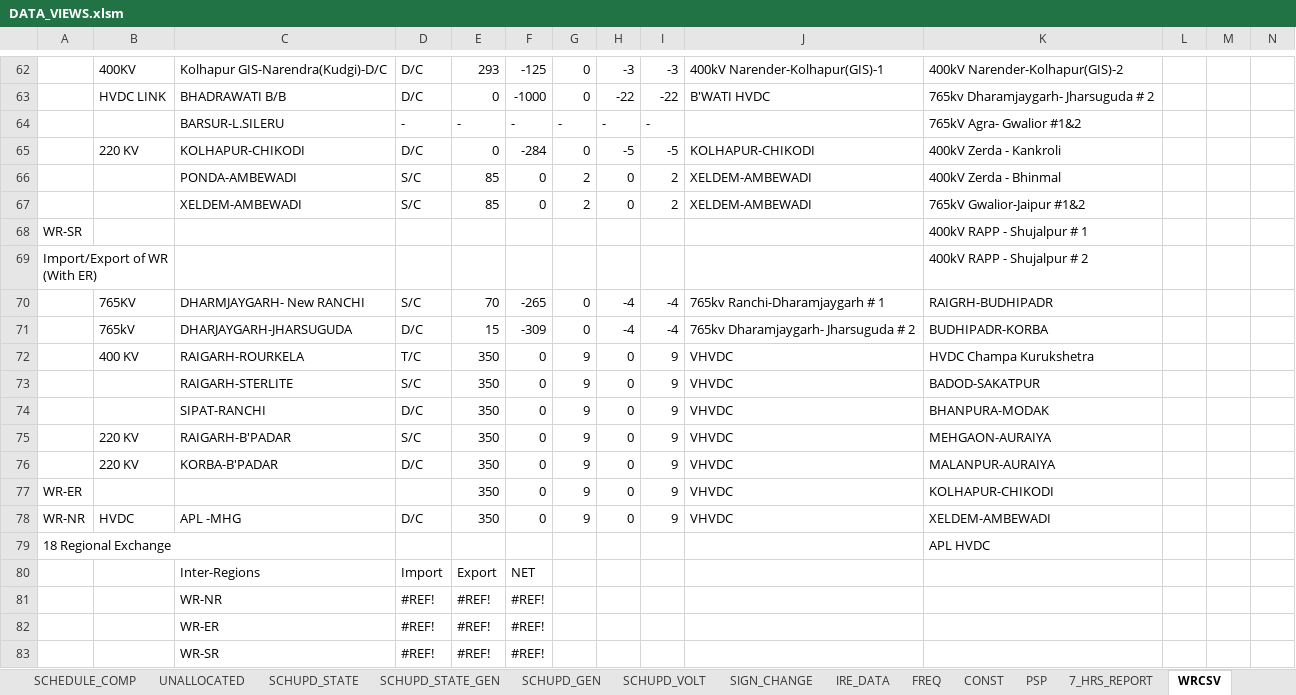
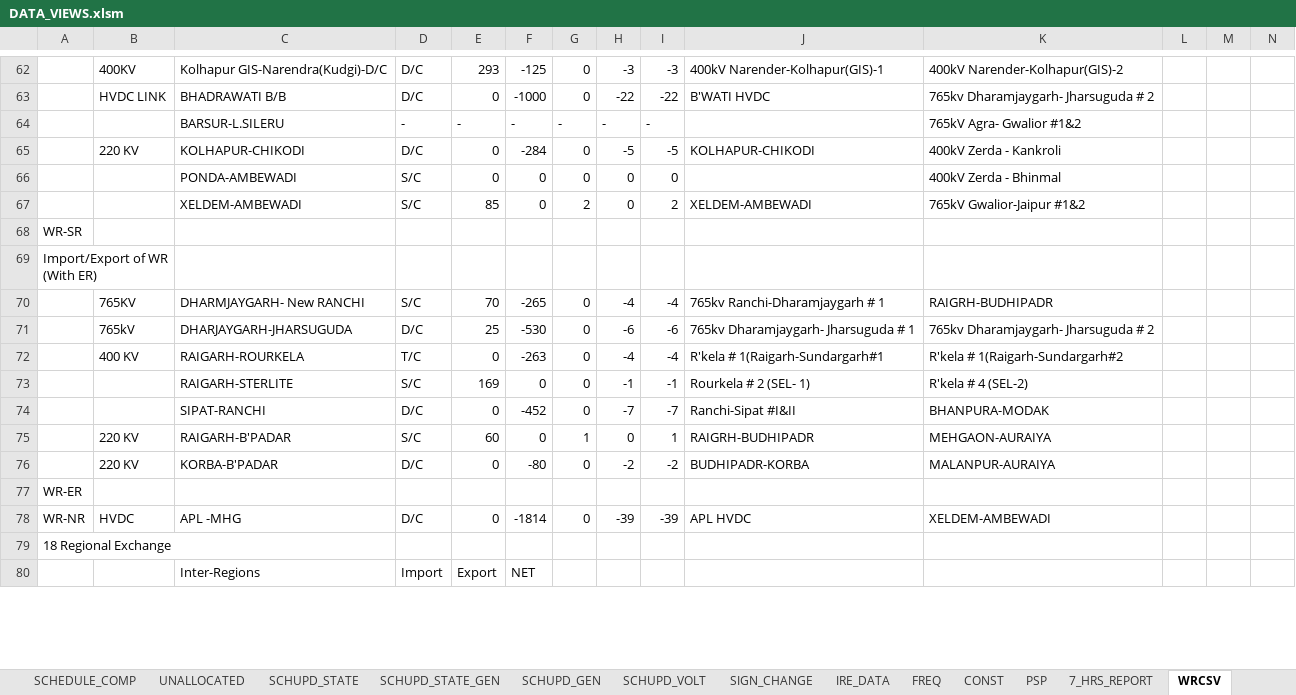
Before and after one commit to POSOCO/mvc_reports, an Excel workbook: DATA_VIEWS.xlsm, sheet WRCSV, drawn as a sheet; only a part is shown, gaps mark what is left out; values as stored, in another font and other column widths than the file's, no cell formats; charts and pictures not drawn; removed rows and columns are numbered as before the commit, all else as after; rows hold the shown columns only; the diff covers the shown part only; the diff names each change by its address in the sheet, - before the commit and + after, or states it on an @@ line.

```diff
--- a/DATA_VIEWS.xlsm (sheet WRCSV)
+++ b/DATA_VIEWS.xlsm (sheet WRCSV)
-E66: 85
+E66: 0
-G66: 2
+G66: 0
-I66: 2
+I66: 0
-J66: XELDEM-AMBEWADI
+J66: (empty)
-K68: 400kV RAPP - Shujalpur # 1
+K68: (empty)
-K69: 400kV RAPP - Shujalpur # 2
+K69: (empty)
-row 71:  | 765kV | DHARJAYGARH-JHARSUGUDA | D/C | 15 | -309 | 0 | -4 | -4 | 765kv Dharamjaygarh- Jharsuguda # 2 | BUDHIPADR-KORBA
-row 72:  | 400 KV | RAIGARH-ROURKELA | T/C | 350 | 0 | 9 | 0 | 9 | VHVDC | HVDC Champa Kurukshetra
-row 73:  |  | RAIGARH-STERLITE | S/C | 350 | 0 | 9 | 0 | 9 | VHVDC | BADOD-SAKATPUR
-row 74:  |  | SIPAT-RANCHI | D/C | 350 | 0 | 9 | 0 | 9 | VHVDC | BHANPURA-MODAK
+row 71:  | 765kV | DHARJAYGARH-JHARSUGUDA | D/C | 25 | -530 | 0 | -6 | -6 | 765kv Dharamjaygarh- Jharsuguda # 1 | 765kv Dharamjaygarh- Jharsuguda # 2
+row 72:  | 400 KV | RAIGARH-ROURKELA | T/C | 0 | -263 | 0 | -4 | -4 | R'kela # 1(Raigarh-Sundargarh#1 | R'kela # 1(Raigarh-Sundargarh#2
+row 73:  |  | RAIGARH-STERLITE | S/C | 169 | 0 | 0 | -1 | -1 | Rourkela # 2 (SEL- 1) | R'kela # 4 (SEL-2)
+row 74:  |  | SIPAT-RANCHI | D/C | 0 | -452 | 0 | -7 | -7 | Ranchi-Sipat #I&II | BHANPURA-MODAK
-E75: 350
+E75: 60
-G75: 9
+G75: 1
-I75: 9
+I75: 1
-J75: VHVDC
+J75: RAIGRH-BUDHIPADR
-row 76:  | 220 KV | KORBA-B'PADAR | D/C | 350 | 0 | 9 | 0 | 9 | VHVDC | MALANPUR-AURAIYA
-row 77: WR-ER |  |  |  | 350 | 0 | 9 | 0 | 9 | VHVDC | KOLHAPUR-CHIKODI
+row 76:  | 220 KV | KORBA-B'PADAR | D/C | 0 | -80 | 0 | -2 | -2 | BUDHIPADR-KORBA | MALANPUR-AURAIYA
+row 77: WR-ER
-E78: 350
+E78: 0
-F78: 0
+F78: -1814
-G78: 9
+G78: 0
-H78: 0
+H78: -39
-I78: 9
+I78: -39
-J78: VHVDC
+J78: APL HVDC
-K79: APL HVDC
+K79: (empty)
-row 81:  |  | WR-NR | #REF! | #REF! | #REF!
-row 82:  |  | WR-ER | #REF! | #REF! | #REF!
-row 83:  |  | WR-SR | #REF! | #REF! | #REF!
```
Also changed, not shown: 14 added rows, 11 removed rows and 54 edited cells elsewhere in this sheet, sheet IRE_DATA, sheet 7_HRS_REPORT, cell formats, formulas that keep their value, 1 other file.
